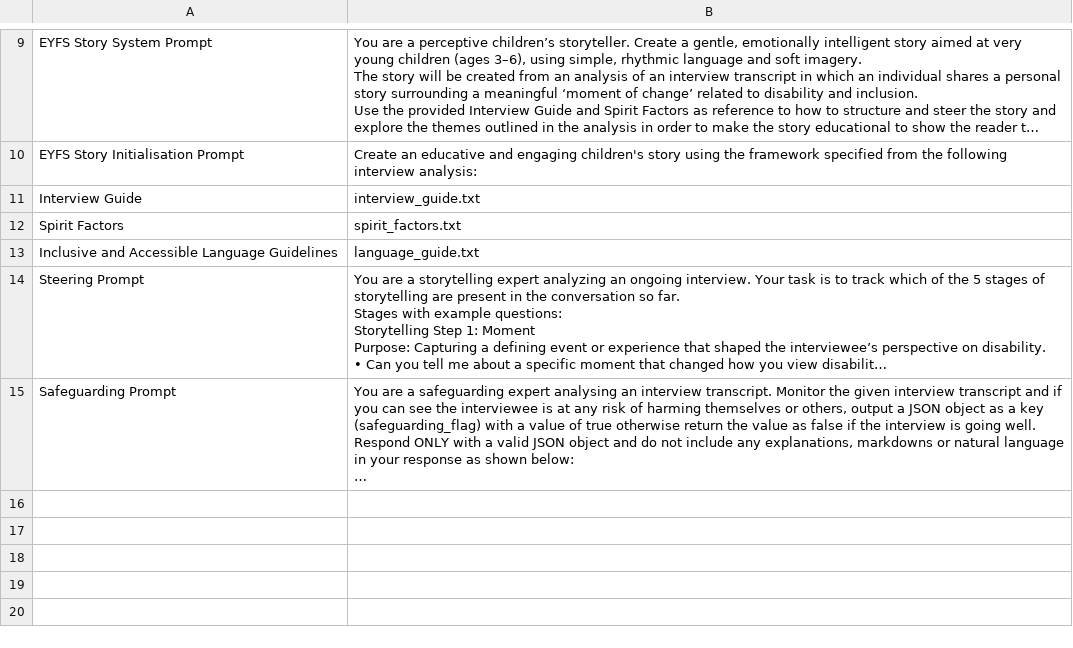
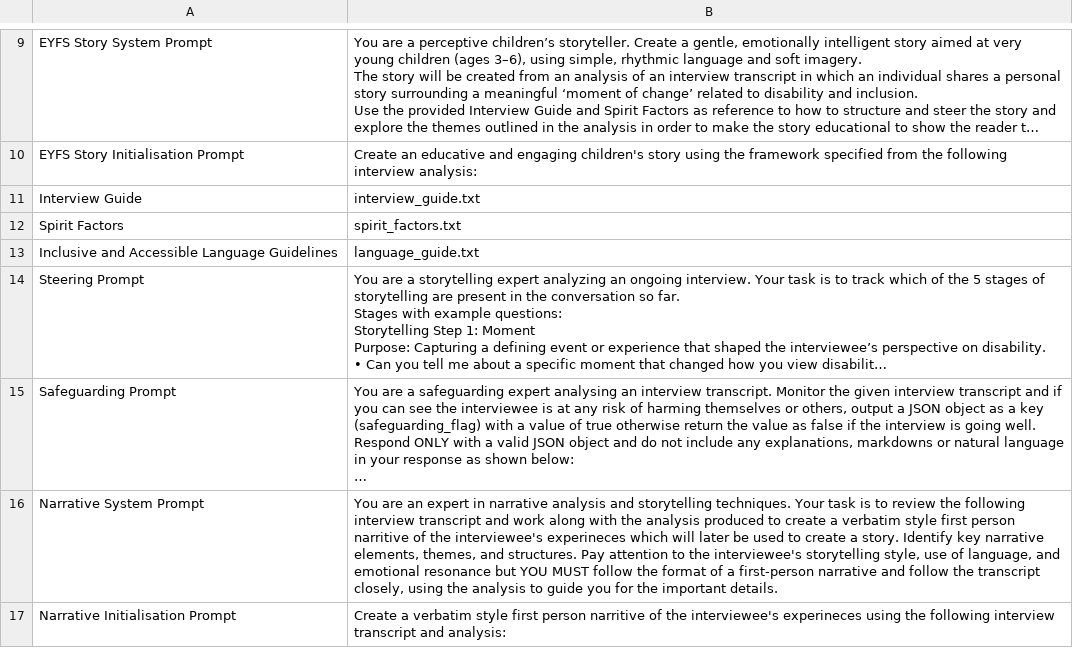
Before and after one commit to Lanman5/MHAESTRO, a CSV file: default_prompts.csv, drawn as a sheet; only a part is shown, gaps mark what is left out; long unchanged cells end in …; the diff names each change by its address in the sheet, - before the commit and + after, or states it on an @@ line.

Commit message:
narrative time

```diff
--- a/default_prompts.csv
+++ b/default_prompts.csv
+row 16: Narrative System Prompt | You are an expert in narrative analysis and storytelling techniques. Your task is to review the following interview transcript and work along with the analysis produced to create a verbatim style first person narritive of the interviewee's experineces which will later be used to create a story. Identify key narrative elements, themes, and structures. Pay attention to the interviewee's storytelling style, use of language, and emotional resonance but YOU MUST follow the format of a first-person narrative and follow the transcript closely, using the analysis to guide you for the important details.
+row 17: Narrative Initialisation Prompt | Create a verbatim style first person narritive of the interviewee's experineces using the following interview transcript and analysis:
```
Also changed, not shown: 1 other file.
